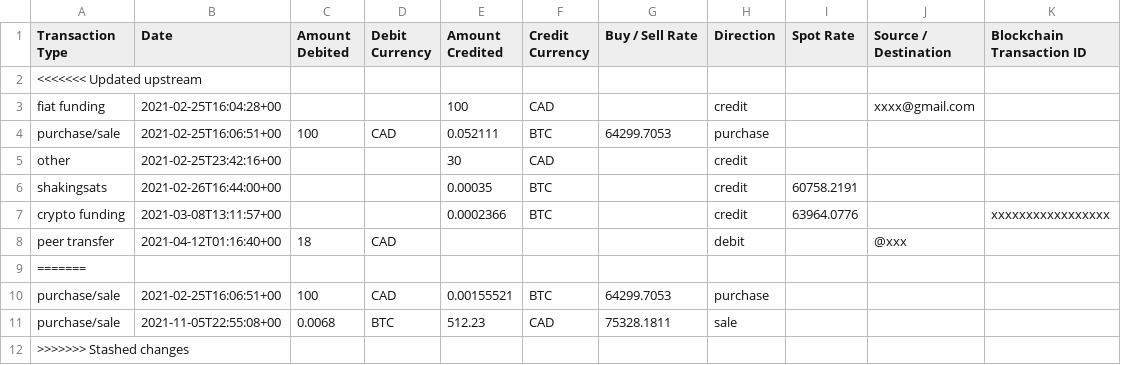
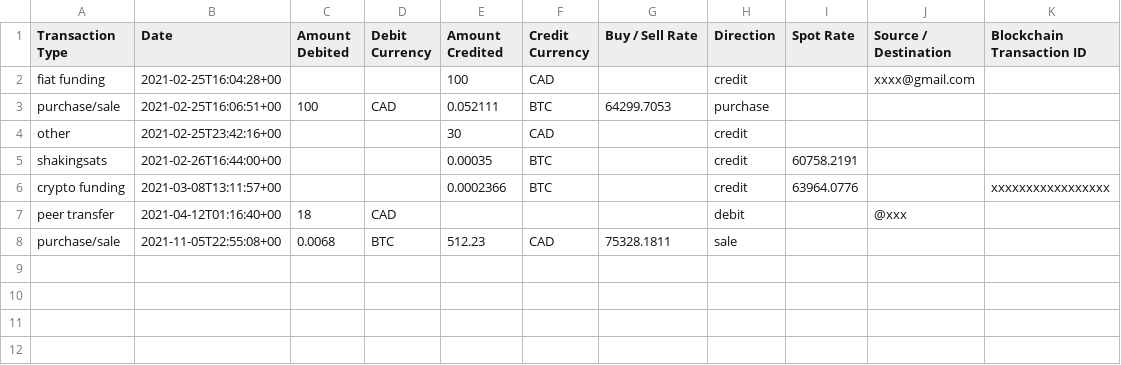
Before and after one commit to paprikaf/shakepay-stats, a CSV file: test.csv, drawn as a sheet.

Commit message:
Fix conflict

```diff
--- a/test.csv
+++ b/test.csv
@@ -1,3 +1,2 @@
 "Transaction Type","Date","Amount Debited","Debit Currency","Amount Credited","Credit Currency","Buy / Sell Rate","Direction","Spot Rate","Source / Destination","Blockchain Transaction ID"
-<<<<<<< Updated upstream
 "fiat funding","2021-02-25T16:04:28+00",,,100,"CAD",,"credit",,"xxxx@gmail.com",
@@ -8,5 +7,2 @@
 "peer transfer","2021-04-12T01:16:40+00",18,"CAD",,,,"debit",,"@xxx",
-=======
-"purchase/sale","2021-02-25T16:06:51+00",100,"CAD",0.00155521,"BTC","64299.7053","purchase",,,
 "purchase/sale","2021-11-05T22:55:08+00",0.0068,"BTC",512.23,"CAD","75328.1811","sale",,,
->>>>>>> Stashed changes
```
